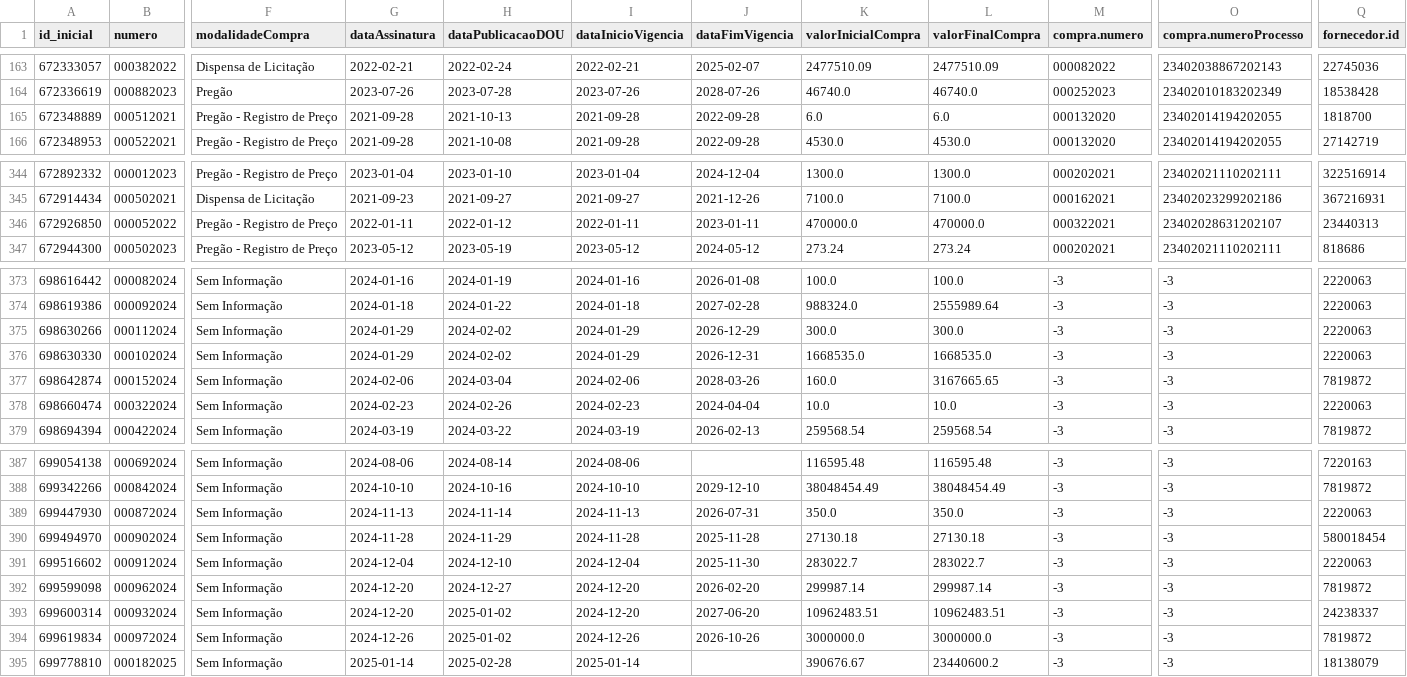
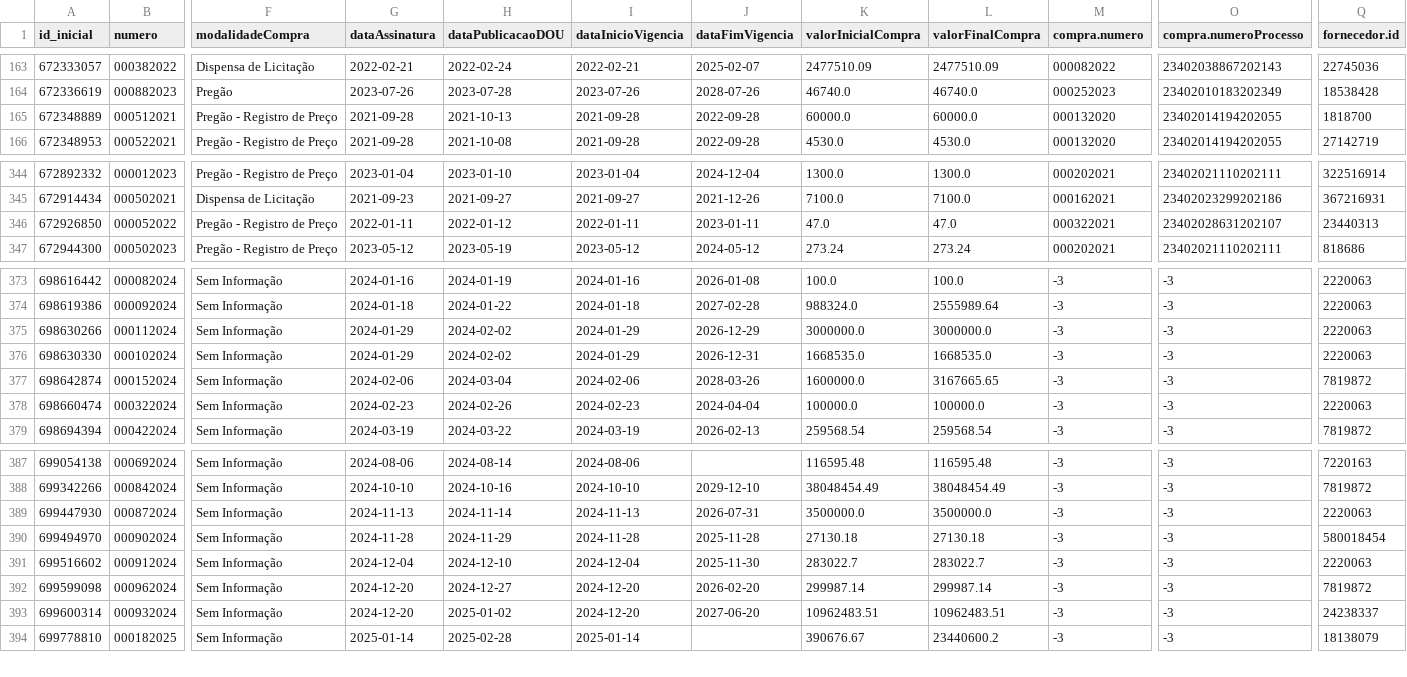
Before and after one commit to victorltd/transparencia_api, a CSV file: df_final_corrigido.csv, drawn as a sheet; only a part is shown, gaps mark what is left out; rows hold the shown columns only; the diff names each change by its address in the sheet, - before the commit and + after, or states it on an @@ line.

```diff
--- a/df_final_corrigido.csv
+++ b/df_final_corrigido.csv
-K165 (valorInicialCompra): 6.0
+K165 (valorInicialCompra): 60000.0
-L165 (valorFinalCompra): 6.0
+L165 (valorFinalCompra): 60000.0
-K346 (valorInicialCompra): 470000.0
+K346 (valorInicialCompra): 47.0
-L346 (valorFinalCompra): 470000.0
+L346 (valorFinalCompra): 47.0
-K375 (valorInicialCompra): 300.0
+K375 (valorInicialCompra): 3000000.0
-L375 (valorFinalCompra): 300.0
+L375 (valorFinalCompra): 3000000.0
-K377 (valorInicialCompra): 160.0
+K377 (valorInicialCompra): 1600000.0
-K378 (valorInicialCompra): 10.0
+K378 (valorInicialCompra): 100000.0
-L378 (valorFinalCompra): 10.0
+L378 (valorFinalCompra): 100000.0
-K389 (valorInicialCompra): 350.0
+K389 (valorInicialCompra): 3500000.0
-L389 (valorFinalCompra): 350.0
+L389 (valorFinalCompra): 3500000.0
-row 394: 699619834 | 000972024 | Sem Informação | 2024-12-26 | 2025-01-02 | 2024-12-26 | 2026-10-26 | 3000000.0 | 3000000.0 | -3 | -3 | 7819872
```
